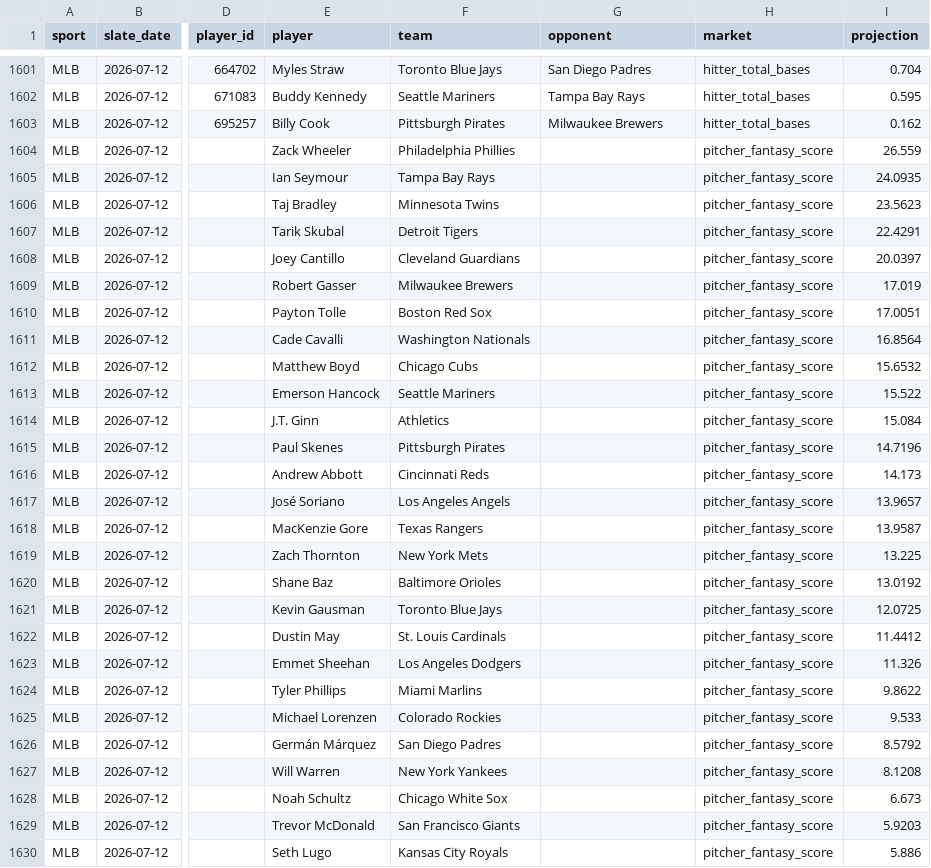
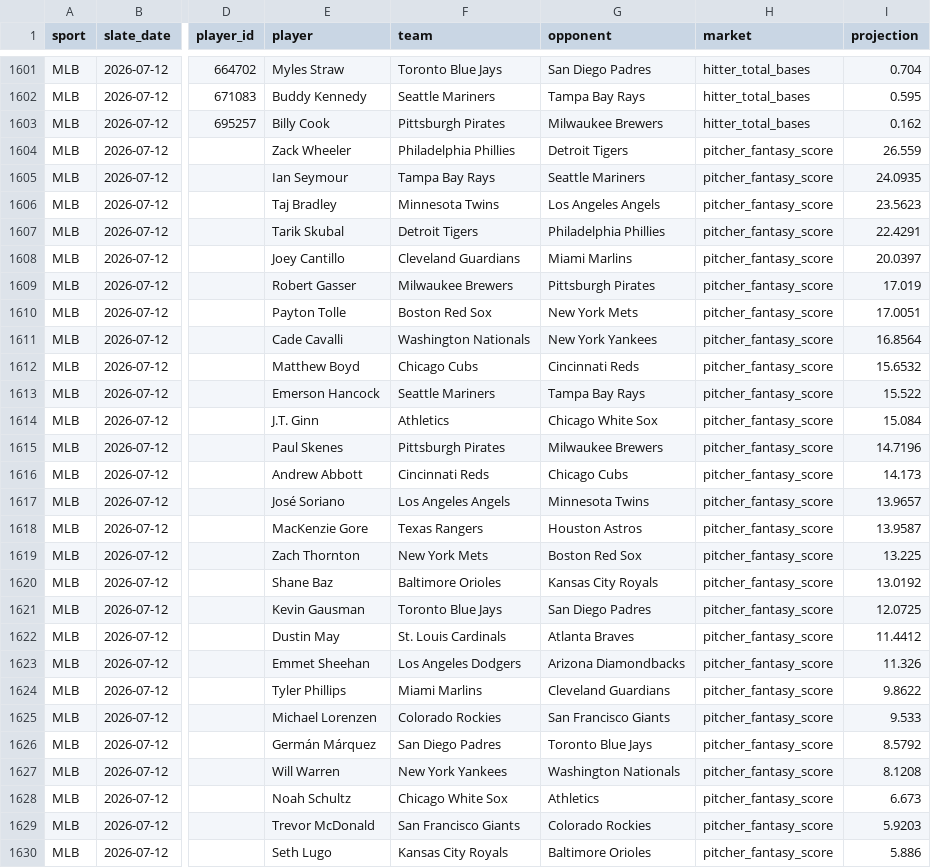
Before and after one commit to judebollera75-ops/mlb-ai-model, a CSV file: outputs/mlb_universal_projections.csv, drawn as a sheet; only a part is shown, gaps mark what is left out; the diff covers the shown part only; the diff names each change by its address in the sheet, - before the commit and + after, or states it on an @@ line.

```diff
--- a/outputs/mlb_universal_projections.csv
+++ b/outputs/mlb_universal_projections.csv
-G1604 (opponent): (empty)
+G1604 (opponent): Detroit Tigers
-G1605 (opponent): (empty)
+G1605 (opponent): Seattle Mariners
-G1606 (opponent): (empty)
+G1606 (opponent): Los Angeles Angels
-G1607 (opponent): (empty)
+G1607 (opponent): Philadelphia Phillies
-G1608 (opponent): (empty)
+G1608 (opponent): Miami Marlins
-G1609 (opponent): (empty)
+G1609 (opponent): Pittsburgh Pirates
-G1610 (opponent): (empty)
+G1610 (opponent): New York Mets
-G1611 (opponent): (empty)
+G1611 (opponent): New York Yankees
-G1612 (opponent): (empty)
+G1612 (opponent): Cincinnati Reds
-G1613 (opponent): (empty)
+G1613 (opponent): Tampa Bay Rays
-G1614 (opponent): (empty)
+G1614 (opponent): Chicago White Sox
-G1615 (opponent): (empty)
+G1615 (opponent): Milwaukee Brewers
-G1616 (opponent): (empty)
+G1616 (opponent): Chicago Cubs
-G1617 (opponent): (empty)
+G1617 (opponent): Minnesota Twins
-G1618 (opponent): (empty)
+G1618 (opponent): Houston Astros
-G1619 (opponent): (empty)
+G1619 (opponent): Boston Red Sox
-G1620 (opponent): (empty)
+G1620 (opponent): Kansas City Royals
-G1621 (opponent): (empty)
+G1621 (opponent): San Diego Padres
-G1622 (opponent): (empty)
+G1622 (opponent): Atlanta Braves
-G1623 (opponent): (empty)
+G1623 (opponent): Arizona Diamondbacks
-G1624 (opponent): (empty)
+G1624 (opponent): Cleveland Guardians
-G1625 (opponent): (empty)
+G1625 (opponent): San Francisco Giants
-G1626 (opponent): (empty)
+G1626 (opponent): Toronto Blue Jays
-G1627 (opponent): (empty)
+G1627 (opponent): Washington Nationals
-G1628 (opponent): (empty)
+G1628 (opponent): Athletics
-G1629 (opponent): (empty)
+G1629 (opponent): Colorado Rockies
-G1630 (opponent): (empty)
+G1630 (opponent): Baltimore Orioles
```
Also changed, not shown: 31 edited cells elsewhere in this file, data/features/pitcher_features.csv, data/pitcher_stats/2026-07-12.csv, 7 other files.
